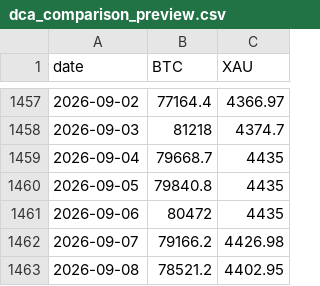
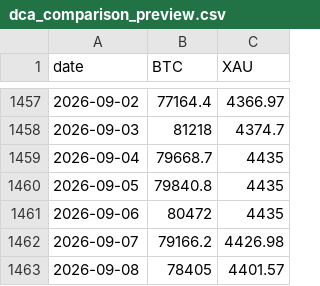
Before and after one commit to w-s-bitcoin/wickedsmartbitcoin, a CSV file: webapps/dca_comparison/webapp_data/dca_comparison_preview.csv, drawn as a sheet; only a part is shown, gaps mark what is left out.

```diff
--- a/webapps/dca_comparison/webapp_data/dca_comparison_preview.csv
+++ b/webapps/dca_comparison/webapp_data/dca_comparison_preview.csv
@@ -1462,2 +1462,2 @@ date,BTC,XAU
 2026-09-07,79166.2,4426.98
-2026-09-08,78521.2,4402.95
+2026-09-08,78405,4401.57
```
Also changed, not shown: assets/daily_price.csv, webapps/bitcoin_dominance/webapp_data/top10_daily_incl_stables.csv, 26 other files.
